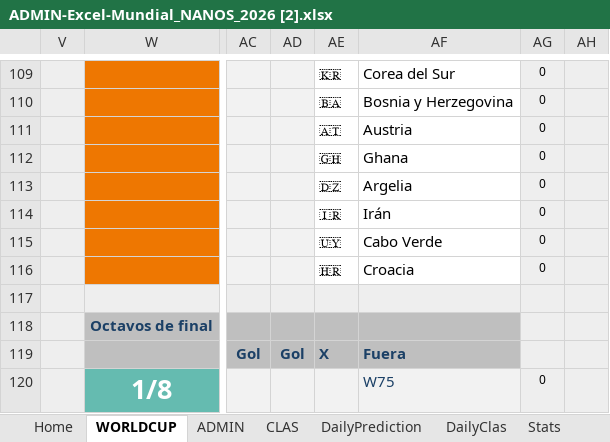
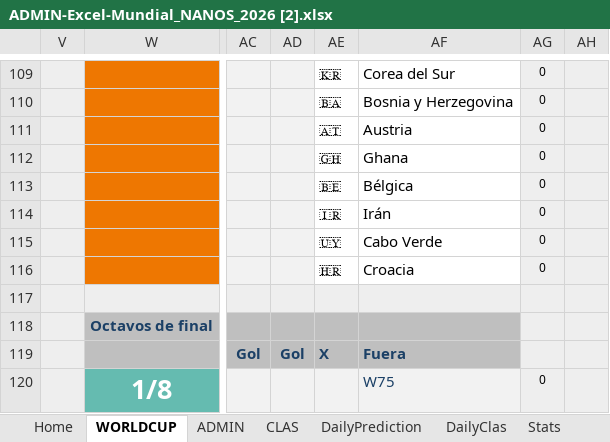
Before and after one commit to pCresp0/porra-mundial-nanos-2026, an Excel workbook: data/ADMIN-Excel-Mundial_NANOS_2026 [2].xlsx, sheet WORLDCUP, drawn as a sheet; only a part is shown, gaps mark what is left out; values as stored, in another font and other column widths than the file's, no borders; conditional formats not drawn; the diff names each change by its address in the sheet, - before the commit and + after, or states it on an @@ line.

```diff
--- a/data/ADMIN-Excel-Mundial_NANOS_2026 [2].xlsx (sheet WORLDCUP)
+++ b/data/ADMIN-Excel-Mundial_NANOS_2026 [2].xlsx (sheet WORLDCUP)
-AE113: 🇩🇿
+AE113: 🇧🇪
-AF113: Argelia
+AF113: Bélgica
```
Also changed, not shown: sheet ADMIN, data/ADMIN-Excel-Mundial_NANOS_2026 [1].xlsx, 3 other files.
